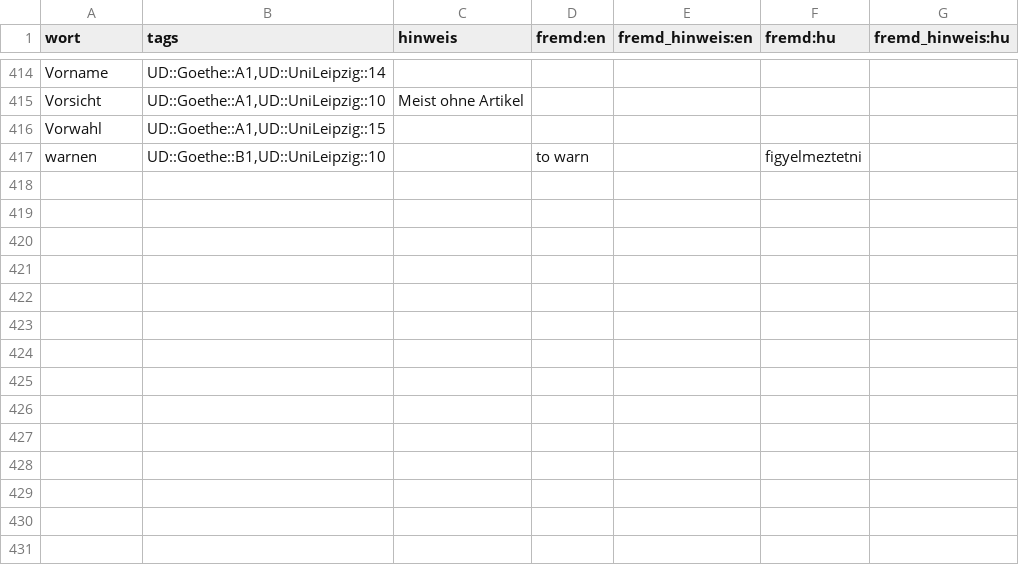
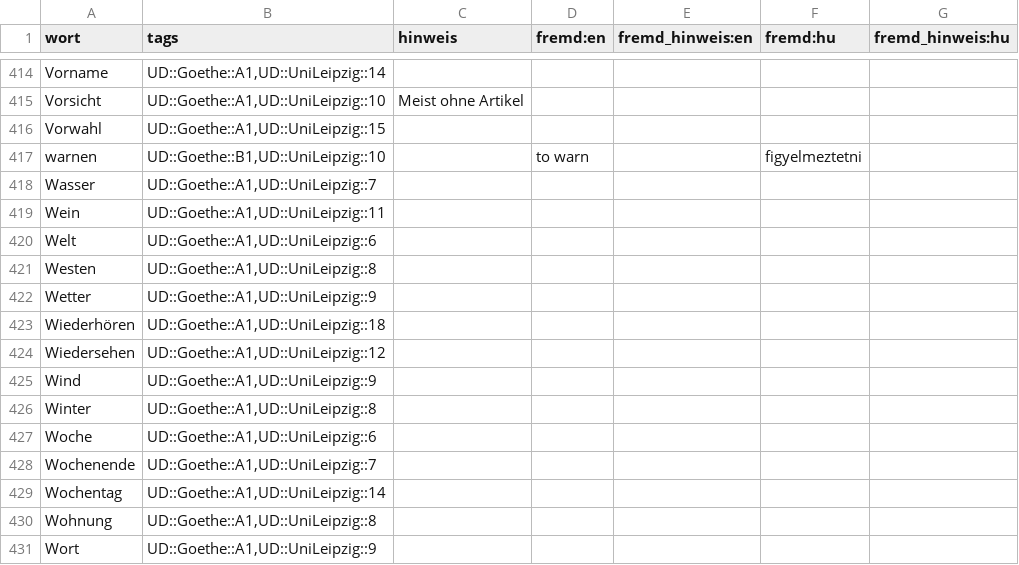
Before and after one commit to AFulgens/ultimate-deutsch, a CSV file: src/data/wort.csv, drawn as a sheet; only a part is shown, gaps mark what is left out; the diff names each change by its address in the sheet, - before the commit and + after, or states it on an @@ line.

```diff
--- a/src/data/wort.csv
+++ b/src/data/wort.csv
+row 418: Wasser | UD::Goethe::A1,UD::UniLeipzig::7
+row 419: Wein | UD::Goethe::A1,UD::UniLeipzig::11
+row 420: Welt | UD::Goethe::A1,UD::UniLeipzig::6
+row 421: Westen | UD::Goethe::A1,UD::UniLeipzig::8
+row 422: Wetter | UD::Goethe::A1,UD::UniLeipzig::9
+row 423: Wiederhören | UD::Goethe::A1,UD::UniLeipzig::18
+row 424: Wiedersehen | UD::Goethe::A1,UD::UniLeipzig::12
+row 425: Wind | UD::Goethe::A1,UD::UniLeipzig::9
+row 426: Winter | UD::Goethe::A1,UD::UniLeipzig::8
+row 427: Woche | UD::Goethe::A1,UD::UniLeipzig::6
+row 428: Wochenende | UD::Goethe::A1,UD::UniLeipzig::7
+row 429: Wochentag | UD::Goethe::A1,UD::UniLeipzig::14
+row 430: Wohnung | UD::Goethe::A1,UD::UniLeipzig::8
+row 431: Wort | UD::Goethe::A1,UD::UniLeipzig::9
```
Also changed, not shown: src/data/guid.csv, src/data/substantiv.csv, 1 other file.
